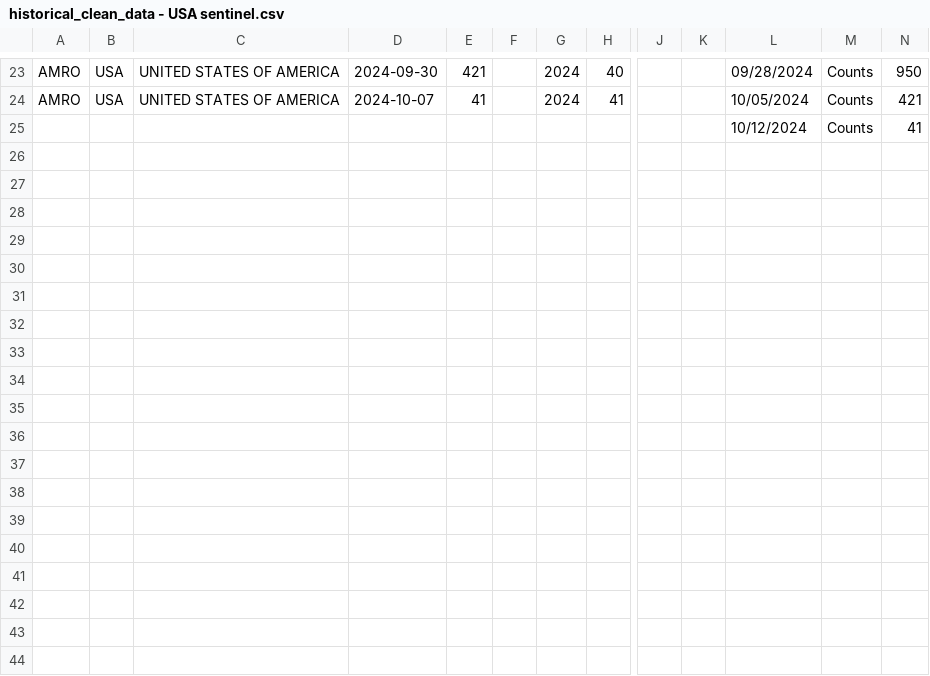
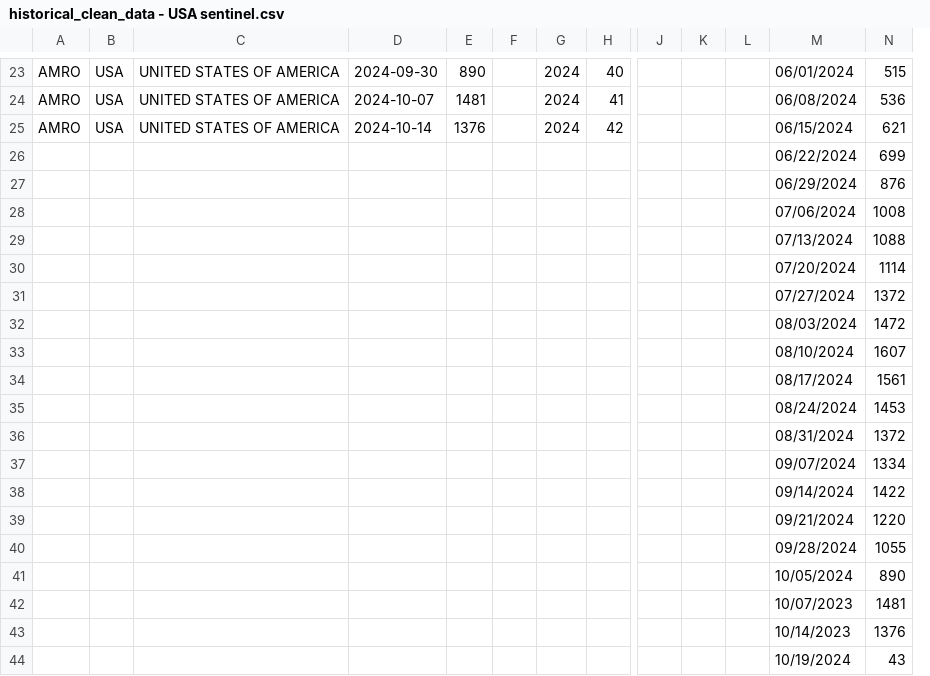
Before and after one commit to whocov/csv_weekly_hosp_icu, a CSV file: historical_clean_data - USA sentinel.csv, drawn as a sheet; only a part is shown, gaps mark what is left out; removed rows and columns are numbered as before the commit, all else as after; rows hold the shown columns only; the diff covers the shown part only; the diff names each change by its address in the sheet, - before the commit and + after, or states it on an @@ line.

```diff
--- a/historical_clean_data - USA sentinel.csv
+++ b/historical_clean_data - USA sentinel.csv
+column L, empty
-column M, rows 23-24: Counts | Counts
-E23: 421
+E23: 890
-M23: 09/28/2024
+M23: 06/01/2024
-N23: 950
+N23: 515
-E24: 41
+E24: 1481
-M24: 10/05/2024
+M24: 06/08/2024
-N24: 421
+N24: 536
-row 25:  |  |  |  |  |  |  |  |  |  | 10/12/2024 | Counts | 41
+row 25: AMRO | USA | UNITED STATES OF AMERICA | 2024-10-14 | 1376 |  | 2024 | 42 |  |  |  | 06/15/2024 | 621
+row 26:  |  |  |  |  |  |  |  |  |  |  | 06/22/2024 | 699
+row 27:  |  |  |  |  |  |  |  |  |  |  | 06/29/2024 | 876
+row 28:  |  |  |  |  |  |  |  |  |  |  | 07/06/2024 | 1008
+row 29:  |  |  |  |  |  |  |  |  |  |  | 07/13/2024 | 1088
+row 30:  |  |  |  |  |  |  |  |  |  |  | 07/20/2024 | 1114
+row 31:  |  |  |  |  |  |  |  |  |  |  | 07/27/2024 | 1372
+row 32:  |  |  |  |  |  |  |  |  |  |  | 08/03/2024 | 1472
+row 33:  |  |  |  |  |  |  |  |  |  |  | 08/10/2024 | 1607
+row 34:  |  |  |  |  |  |  |  |  |  |  | 08/17/2024 | 1561
+row 35:  |  |  |  |  |  |  |  |  |  |  | 08/24/2024 | 1453
+row 36:  |  |  |  |  |  |  |  |  |  |  | 08/31/2024 | 1372
+row 37:  |  |  |  |  |  |  |  |  |  |  | 09/07/2024 | 1334
+row 38:  |  |  |  |  |  |  |  |  |  |  | 09/14/2024 | 1422
+row 39:  |  |  |  |  |  |  |  |  |  |  | 09/21/2024 | 1220
+row 40:  |  |  |  |  |  |  |  |  |  |  | 09/28/2024 | 1055
+row 41:  |  |  |  |  |  |  |  |  |  |  | 10/05/2024 | 890
+row 42:  |  |  |  |  |  |  |  |  |  |  | 10/07/2023 | 1481
+row 43:  |  |  |  |  |  |  |  |  |  |  | 10/14/2023 | 1376
+row 44:  |  |  |  |  |  |  |  |  |  |  | 10/19/2024 | 43
```
Also changed, not shown: 59 edited cells elsewhere in this file, 1 other file.
